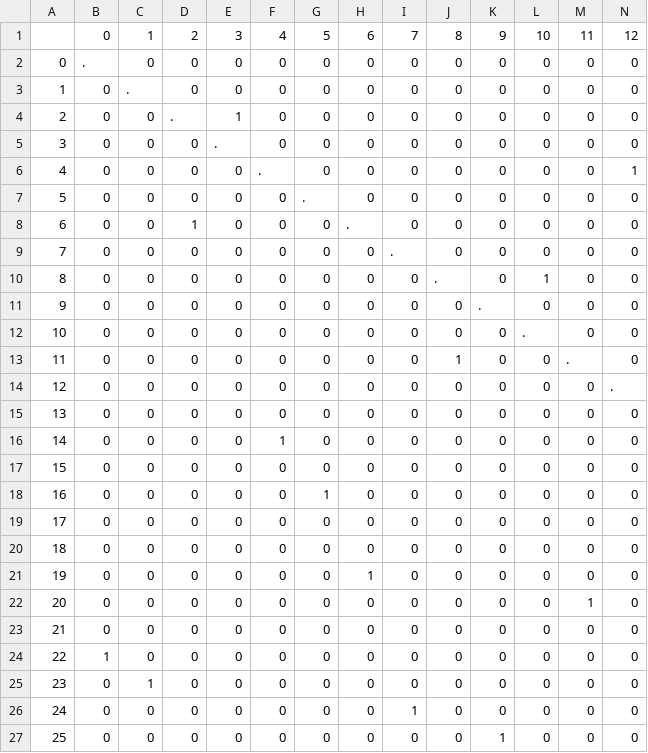
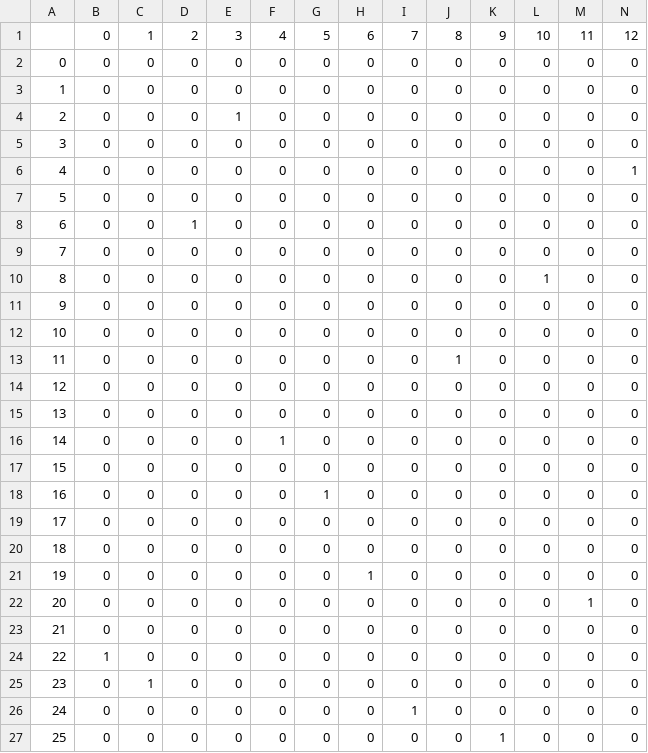
Before and after one commit to jennifercornell/MA324_project, a CSV file: SingleVehicleResults.csv, drawn as a sheet; only a part is shown; the diff covers the shown part only; the diff names each change by its address in the sheet, - before the commit and + after, or states it on an @@ line.

Commit message:
TSP single

```diff
--- a/SingleVehicleResults.csv
+++ b/SingleVehicleResults.csv
-B2: .
+B2: 0
-C3: .
+C3: 0
-D4: .
+D4: 0
-E5: .
+E5: 0
-F6: .
+F6: 0
-G7: .
+G7: 0
-H8: .
+H8: 0
-I9: .
+I9: 0
-J10: .
+J10: 0
-K11: .
+K11: 0
-L12: .
+L12: 0
-M13: .
+M13: 0
-N14: .
+N14: 0
```
Also changed, not shown: 13 edited cells elsewhere in this file.
